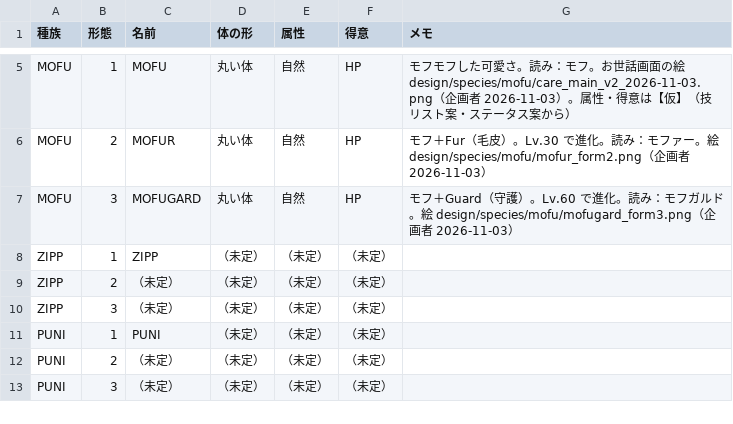
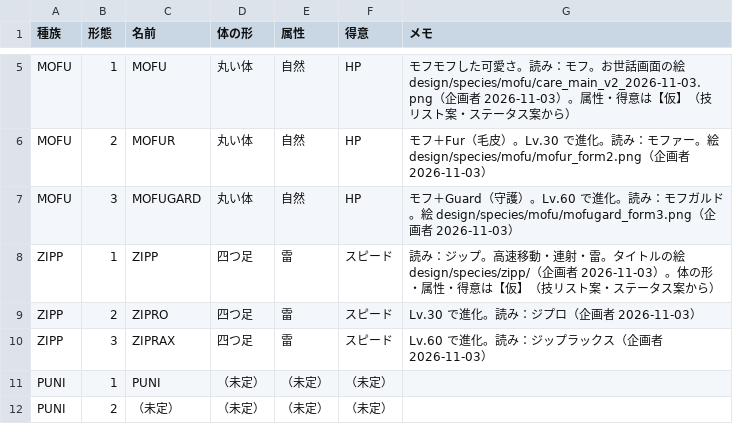
Before and after one commit to thursdayla-droid/Monz-game, a CSV file: data/monz_species.csv, drawn as a sheet; only a part is shown, gaps mark what is left out; the shorter side is filled out with more unchanged rows.

```diff
--- a/data/monz_species.csv
+++ b/data/monz_species.csv
@@ -7,5 +7,5 @@ MOFU,2,MOFUR,丸い体,自然,HP,モフ＋Fur（毛皮）。Lv.30 で進化。
 MOFU,3,MOFUGARD,丸い体,自然,HP,モフ＋Guard（守護）。Lv.60 で進化。読み：モフガルド。絵 design/species/mofu/mofugard_form3.png（企画者 2026-11-03）
-ZIPP,1,ZIPP,（未定）,（未定）,（未定）,
-ZIPP,2,（未定）,（未定）,（未定）,（未定）,
-ZIPP,3,（未定）,（未定）,（未定）,（未定）,
+ZIPP,1,ZIPP,四つ足,雷,スピード,読み：ジップ。高速移動・連射・雷。タイトルの絵 design/species/zipp/（企画者 2026-11-03）。体の形・属性・得意は【仮】（技リスト案・ステータス案から）
+ZIPP,2,ZIPRO,四つ足,雷,スピード,Lv.30 で進化。読み：ジプロ（企画者 2026-11-03）
+ZIPP,3,ZIPRAX,四つ足,雷,スピード,Lv.60 で進化。読み：ジップラックス（企画者 2026-11-03）
 PUNI,1,PUNI,（未定）,（未定）,（未定）,
```
Also changed, not shown: 2 other files.
